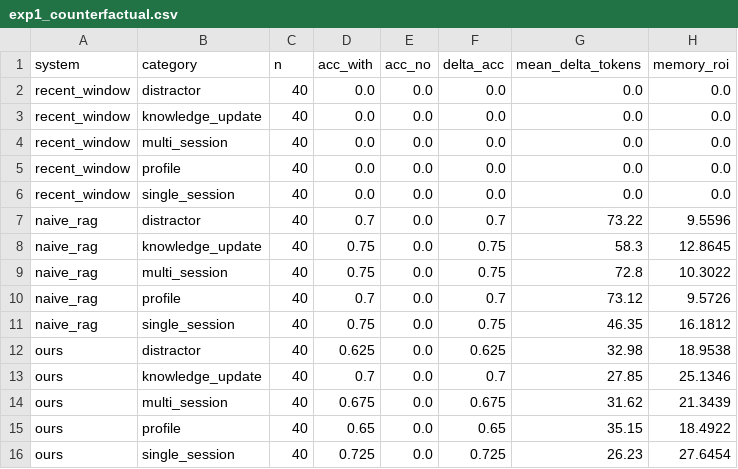
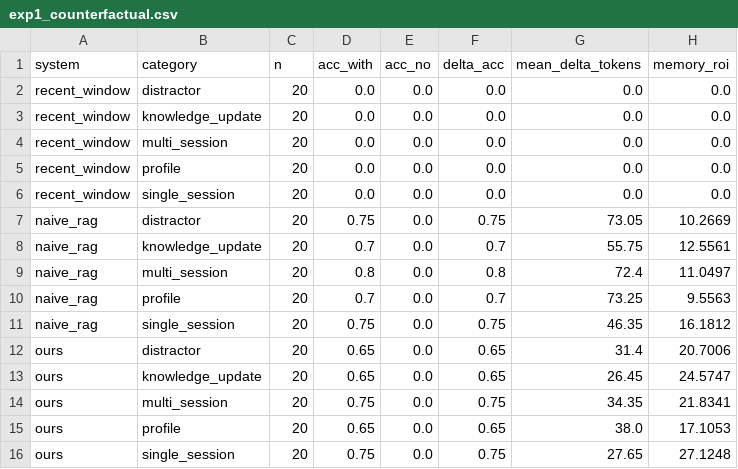
Before and after one commit to SexyCarrots/Gaucho-Agent, a CSV file: results/exp1_counterfactual.csv, drawn as a sheet.

```diff
--- a/results/exp1_counterfactual.csv
+++ b/results/exp1_counterfactual.csv
@@ -1,16 +1,16 @@
 system,category,n,acc_with,acc_no,delta_acc,mean_delta_tokens,memory_roi
-recent_window,distractor,40,0.0,0.0,0.0,0.0,0.0
-recent_window,knowledge_update,40,0.0,0.0,0.0,0.0,0.0
-recent_window,multi_session,40,0.0,0.0,0.0,0.0,0.0
-recent_window,profile,40,0.0,0.0,0.0,0.0,0.0
-recent_window,single_session,40,0.0,0.0,0.0,0.0,0.0
-naive_rag,distractor,40,0.7,0.0,0.7,73.22,9.5596
-naive_rag,knowledge_update,40,0.75,0.0,0.75,58.3,12.8645
-naive_rag,multi_session,40,0.75,0.0,0.75,72.8,10.3022
-naive_rag,profile,40,0.7,0.0,0.7,73.12,9.5726
-naive_rag,single_session,40,0.75,0.0,0.75,46.35,16.1812
-ours,distractor,40,0.625,0.0,0.625,32.98,18.9538
-ours,knowledge_update,40,0.7,0.0,0.7,27.85,25.1346
-ours,multi_session,40,0.675,0.0,0.675,31.62,21.3439
-ours,profile,40,0.65,0.0,0.65,35.15,18.4922
-ours,single_session,40,0.725,0.0,0.725,26.23,27.6454
+recent_window,distractor,20,0.0,0.0,0.0,0.0,0.0
+recent_window,knowledge_update,20,0.0,0.0,0.0,0.0,0.0
+recent_window,multi_session,20,0.0,0.0,0.0,0.0,0.0
+recent_window,profile,20,0.0,0.0,0.0,0.0,0.0
+recent_window,single_session,20,0.0,0.0,0.0,0.0,0.0
+naive_rag,distractor,20,0.75,0.0,0.75,73.05,10.2669
+naive_rag,knowledge_update,20,0.7,0.0,0.7,55.75,12.5561
+naive_rag,multi_session,20,0.8,0.0,0.8,72.4,11.0497
+naive_rag,profile,20,0.7,0.0,0.7,73.25,9.5563
+naive_rag,single_session,20,0.75,0.0,0.75,46.35,16.1812
+ours,distractor,20,0.65,0.0,0.65,31.4,20.7006
+ours,knowledge_update,20,0.65,0.0,0.65,26.45,24.5747
+ours,multi_session,20,0.75,0.0,0.75,34.35,21.8341
+ours,profile,20,0.65,0.0,0.65,38.0,17.1053
+ours,single_session,20,0.75,0.0,0.75,27.65,27.1248
```
Also changed, not shown: results/exp3_adversarial.csv, 6 other files.
